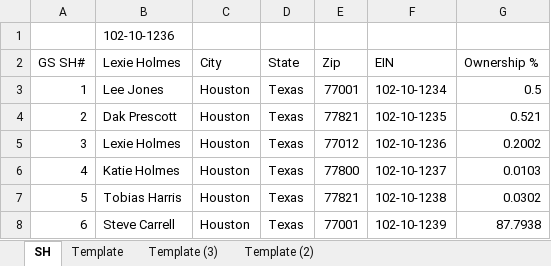
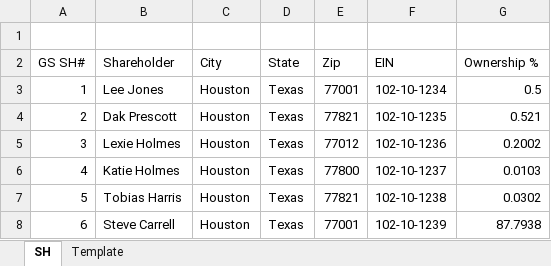
Before and after one commit to ChristinaPhamN/MISSO-Fall-2020_Case-Competition, an Excel workbook: Part3 B - Automation/Learning Macros.xlsm, sheet SH, drawn as a sheet; values as stored, in another font and other column widths than the file's, no borders; the diff names each change by its address in the sheet, - before the commit and + after, or states it on an @@ line.

```diff
--- a/Part3 B - Automation/Learning Macros.xlsm (sheet SH)
+++ b/Part3 B - Automation/Learning Macros.xlsm (sheet SH)
-sheet tab: Template (3)
-sheet tab: Template (2)
-B1 (Shareholder): 102-10-1236
+B1 (Shareholder): (empty)
-B2: Lexie Holmes
+B2: Shareholder
```
Also changed, not shown: Part3 B - Automation/Part3B_Off-Black_Shareholders_Automation.xlsm, 6 other files.
